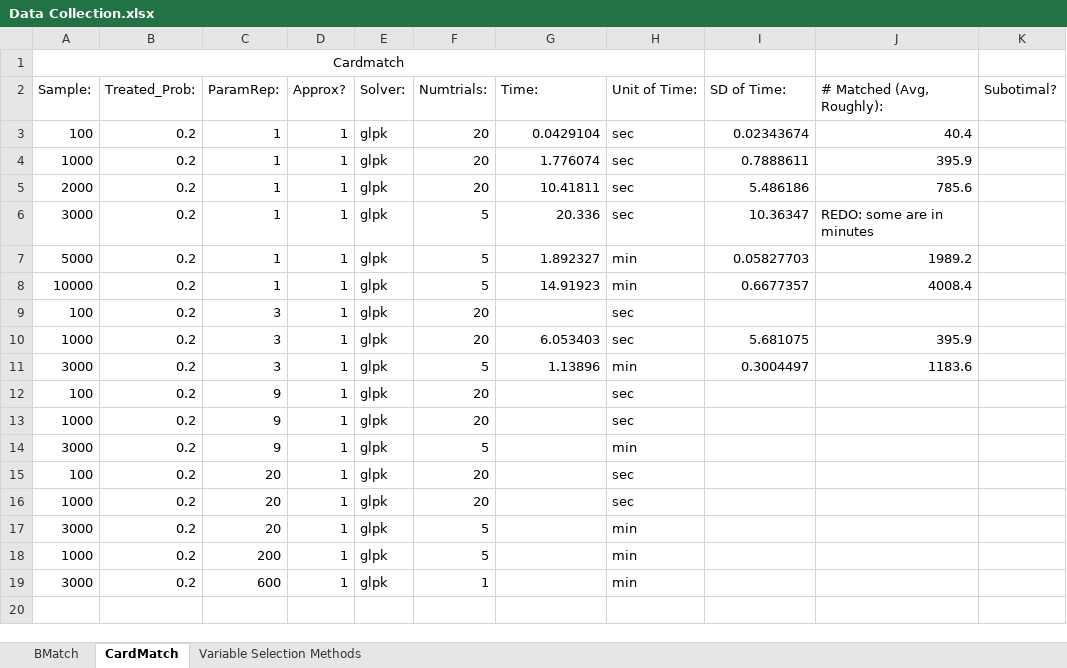
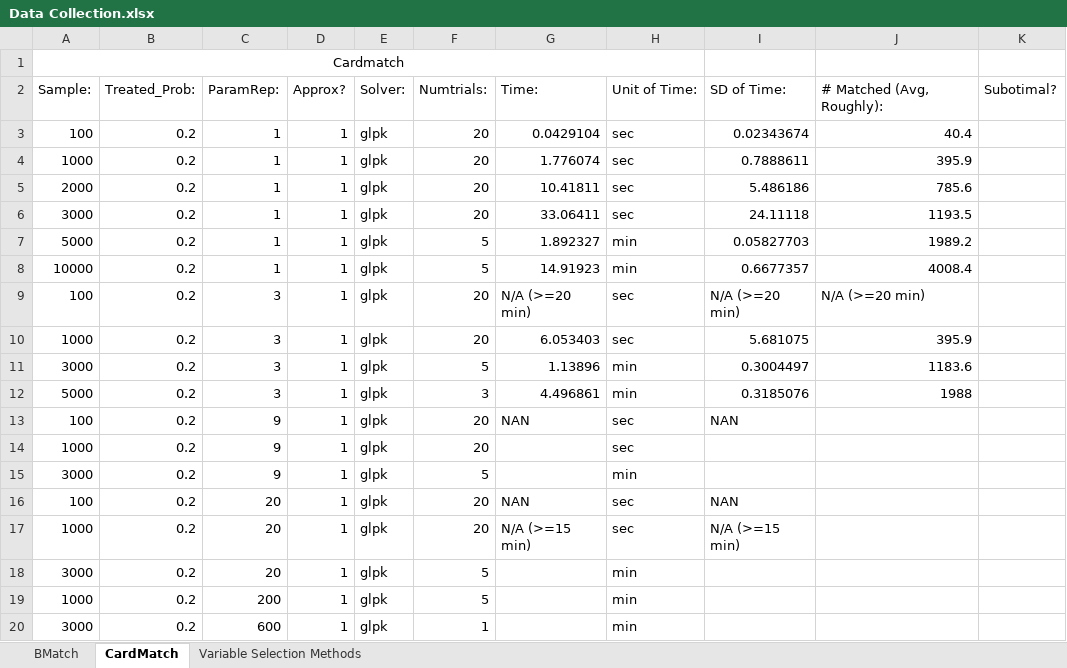
Before and after one commit to 13fireflies/Stat-293, an Excel workbook: Data Collection.xlsx, sheet CardMatch, drawn as a sheet; values as stored, in another font and other column widths than the file's, no borders; addresses are those after the commit; the diff names each change by its address in the sheet, - before the commit and + after, or states it on an @@ line.

```diff
--- a/Data Collection.xlsx (sheet CardMatch)
+++ b/Data Collection.xlsx (sheet CardMatch)
-F6 (Numtrials:): 5
+F6 (Numtrials:): 20
-G6 (Time:): 20.336
+G6 (Time:): 33.06411
-I6 (SD of Time:): 10.36347
+I6 (SD of Time:): 24.11118
-J6 (# Matched (Avg, Roughly):): REDO: some are in minutes
+J6 (# Matched (Avg, Roughly):): 1193.5
-G9 (Time:): (empty)
+G9 (Time:): N/A (>=20 min)
-I9 (SD of Time:): (empty)
+I9 (SD of Time:): N/A (>=20 min)
-J9 (# Matched (Avg, Roughly):): (empty)
+J9 (# Matched (Avg, Roughly):): N/A (>=20 min)
+row 12: 5000 | 0.2 | 3 | 1 | glpk | 3 | 4.496861 | min | 0.3185076 | 1988
-G13 (Time:): (empty)
+G13 (Time:): NAN
-I13 (SD of Time:): (empty)
+I13 (SD of Time:): NAN
-G16 (Time:): (empty)
+G16 (Time:): NAN
-I16 (SD of Time:): (empty)
+I16 (SD of Time:): NAN
-G17 (Time:): (empty)
+G17 (Time:): N/A (>=15 min)
-I17 (SD of Time:): (empty)
+I17 (SD of Time:): N/A (>=15 min)
```
Also changed, not shown: 1 other file.
